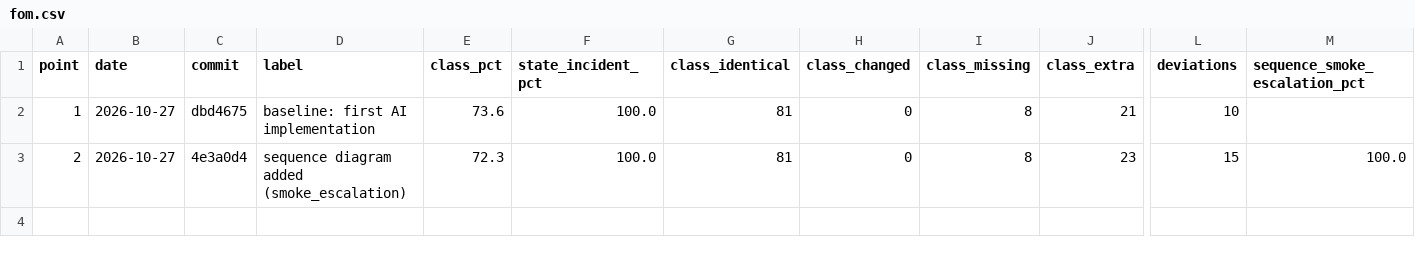
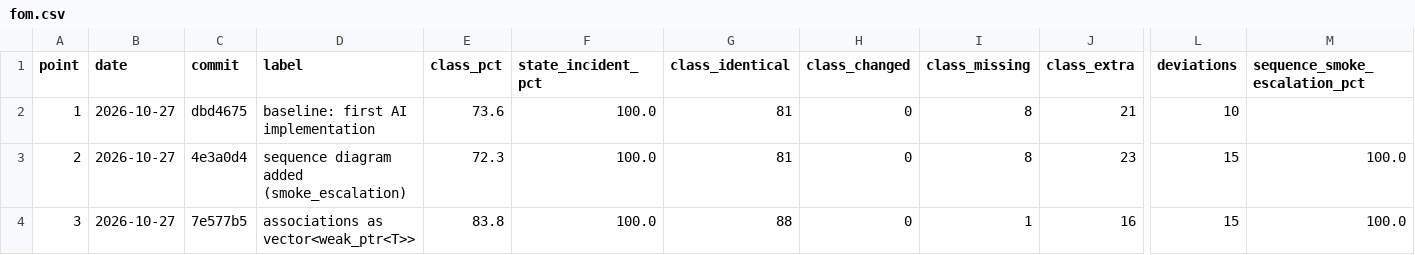
Before and after one commit to hytte-monitoring/hytte-monitoring.github.io, a CSV file: project/reports/fom.csv, drawn as a sheet; only a part is shown, gaps mark what is left out; rows hold the shown columns only; the diff names each change by its address in the sheet, - before the commit and + after, or states it on an @@ line.

Commit message:
Implement to-many associations as weak_ptr vectors

```diff
--- a/project/reports/fom.csv
+++ b/project/reports/fom.csv
+row 4: 3 | 2026-10-27 | 7e577b5 | associations as vector<weak_ptr<T>> | 83.8 | 100.0 | 88 | 0 | 1 | 16 | 15 | 100.0
```
Also changed, not shown: 12 other files.
